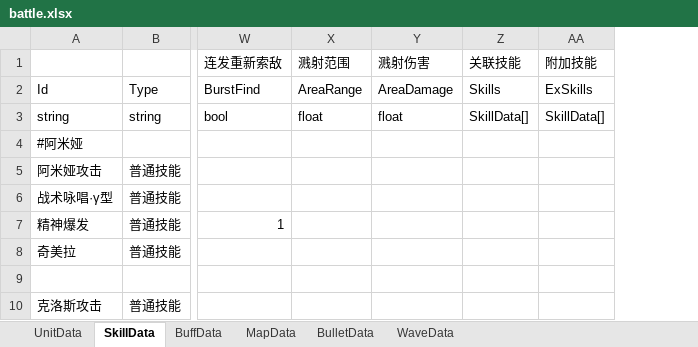
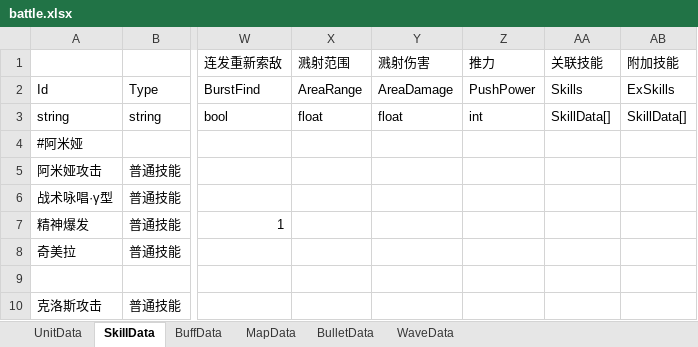
Before and after one commit to Mikez06/Arknight--, an Excel workbook: Excel/battle.xlsx, sheet SkillData, drawn as a sheet; only a part is shown, gaps mark what is left out; values as stored, in another font and other column widths than the file's, no borders; the diff names each change by its address in the sheet, - before the commit and + after, or states it on an @@ line.

```diff
--- a/Excel/battle.xlsx (sheet SkillData)
+++ b/Excel/battle.xlsx (sheet SkillData)
+column Z (推力), rows 2-3: PushPower | int
```
Also changed, not shown: 13 other files.
